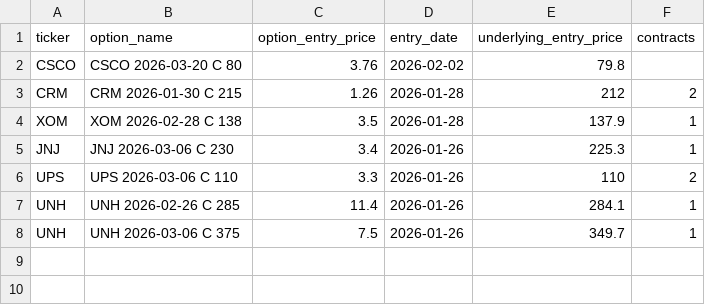
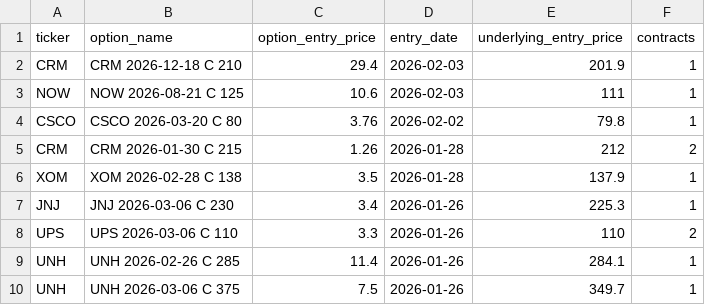
Before and after one commit to vibraniumtag-code/Stocks, a CSV file: positions.csv, drawn as a sheet.

Commit message:
Update positions.csv (web)

```diff
--- a/positions.csv
+++ b/positions.csv
@@ -1,3 +1,5 @@
 ticker,option_name,option_entry_price,entry_date,underlying_entry_price,contracts,
-CSCO,CSCO 2026-03-20 C 80,3.76,2026-02-02,79.8,,
+CRM,CRM 2026-12-18 C 210,29.4,2026-02-03,201.9,1,
+NOW,NOW 2026-08-21 C 125,10.6,2026-02-03,111,1,
+CSCO,CSCO 2026-03-20 C 80,3.76,2026-02-02,79.8,1,
 CRM,CRM 2026-01-30 C 215,1.26,2026-01-28,212,2,
```
